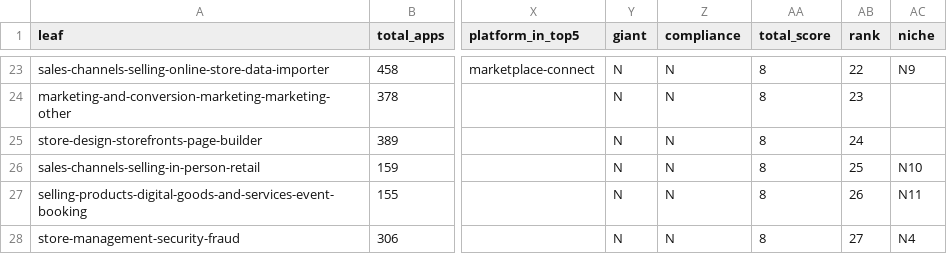
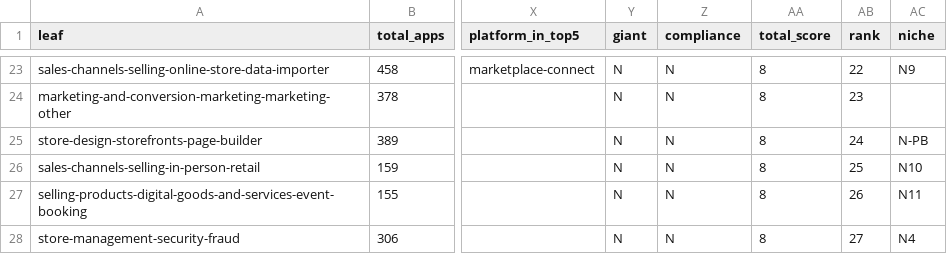
Before and after one commit to mdnahin537/MD-nahin, a CSV file: research/round2b/data/A-categories.csv, drawn as a sheet; only a part is shown, gaps mark what is left out; the diff names each change by its address in the sheet, - before the commit and + after, or states it on an @@ line.

```diff
--- a/research/round2b/data/A-categories.csv
+++ b/research/round2b/data/A-categories.csv
-AC25 (niche): (empty)
+AC25 (niche): N-PB
```
Also changed, not shown: 4 other files.
